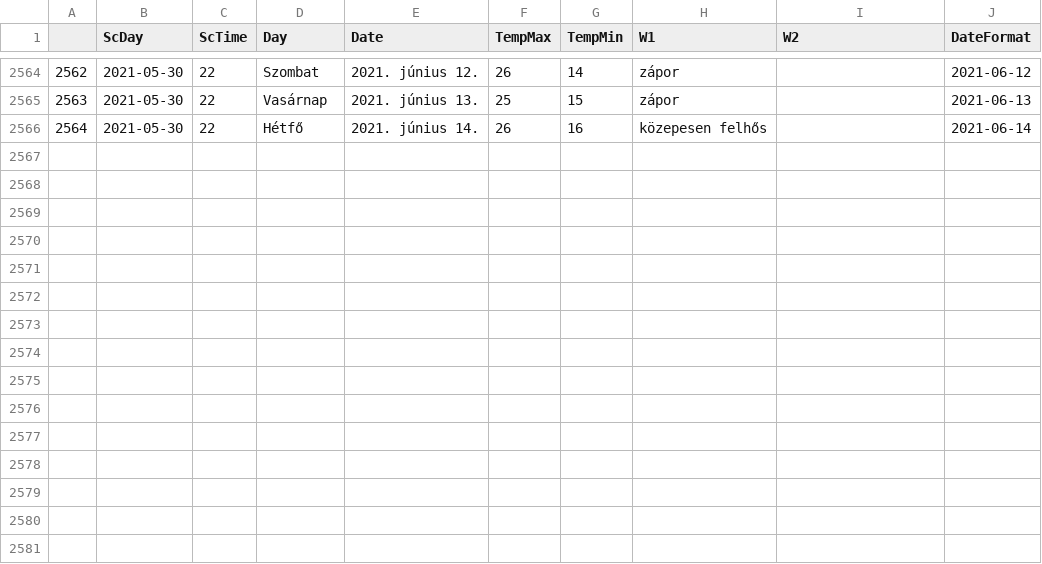
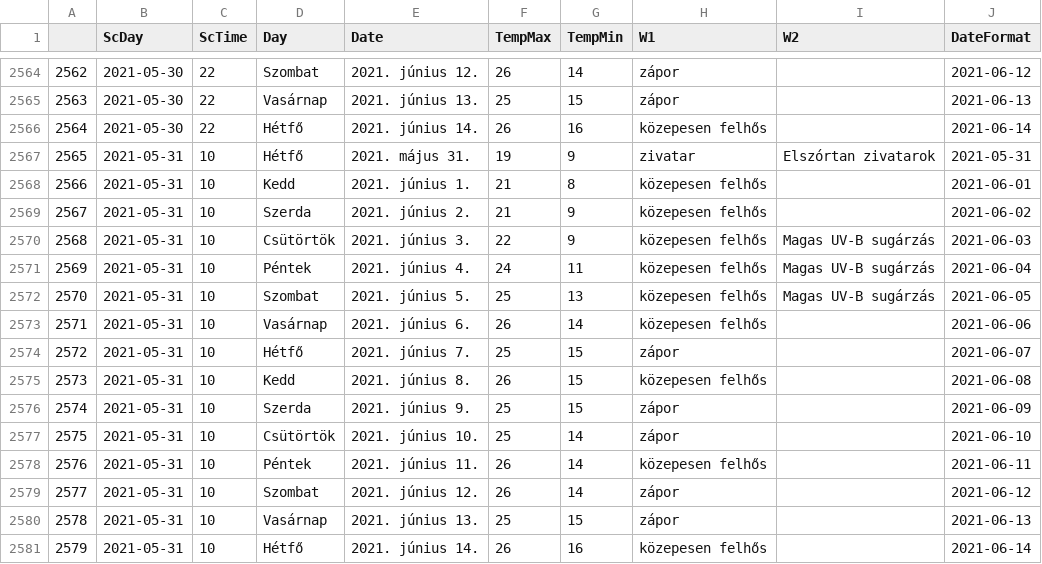
Before and after one commit to revpeter/ID_sc, a CSV file: akaka.csv, drawn as a sheet; only a part is shown, gaps mark what is left out; the diff names each change by its address in the sheet, - before the commit and + after, or states it on an @@ line.

```diff
--- a/akaka.csv
+++ b/akaka.csv
+row 2567: 2565 | 2021-05-31 | 10 | Hétfő | 2021. május 31. | 19 | 9 | zivatar | Elszórtan zivatarok | 2021-05-31
+row 2568: 2566 | 2021-05-31 | 10 | Kedd | 2021. június 1. | 21 | 8 | közepesen felhős |  | 2021-06-01
+row 2569: 2567 | 2021-05-31 | 10 | Szerda | 2021. június 2. | 21 | 9 | közepesen felhős |  | 2021-06-02
+row 2570: 2568 | 2021-05-31 | 10 | Csütörtök | 2021. június 3. | 22 | 9 | közepesen felhős | Magas UV-B sugárzás | 2021-06-03
+row 2571: 2569 | 2021-05-31 | 10 | Péntek | 2021. június 4. | 24 | 11 | közepesen felhős | Magas UV-B sugárzás | 2021-06-04
+row 2572: 2570 | 2021-05-31 | 10 | Szombat | 2021. június 5. | 25 | 13 | közepesen felhős | Magas UV-B sugárzás | 2021-06-05
+row 2573: 2571 | 2021-05-31 | 10 | Vasárnap | 2021. június 6. | 26 | 14 | közepesen felhős |  | 2021-06-06
+row 2574: 2572 | 2021-05-31 | 10 | Hétfő | 2021. június 7. | 25 | 15 | zápor |  | 2021-06-07
+row 2575: 2573 | 2021-05-31 | 10 | Kedd | 2021. június 8. | 26 | 15 | közepesen felhős |  | 2021-06-08
+row 2576: 2574 | 2021-05-31 | 10 | Szerda | 2021. június 9. | 25 | 15 | zápor |  | 2021-06-09
+row 2577: 2575 | 2021-05-31 | 10 | Csütörtök | 2021. június 10. | 25 | 14 | zápor |  | 2021-06-10
+row 2578: 2576 | 2021-05-31 | 10 | Péntek | 2021. június 11. | 26 | 14 | közepesen felhős |  | 2021-06-11
+row 2579: 2577 | 2021-05-31 | 10 | Szombat | 2021. június 12. | 26 | 14 | zápor |  | 2021-06-12
+row 2580: 2578 | 2021-05-31 | 10 | Vasárnap | 2021. június 13. | 25 | 15 | zápor |  | 2021-06-13
+row 2581: 2579 | 2021-05-31 | 10 | Hétfő | 2021. június 14. | 26 | 16 | közepesen felhős |  | 2021-06-14
```
